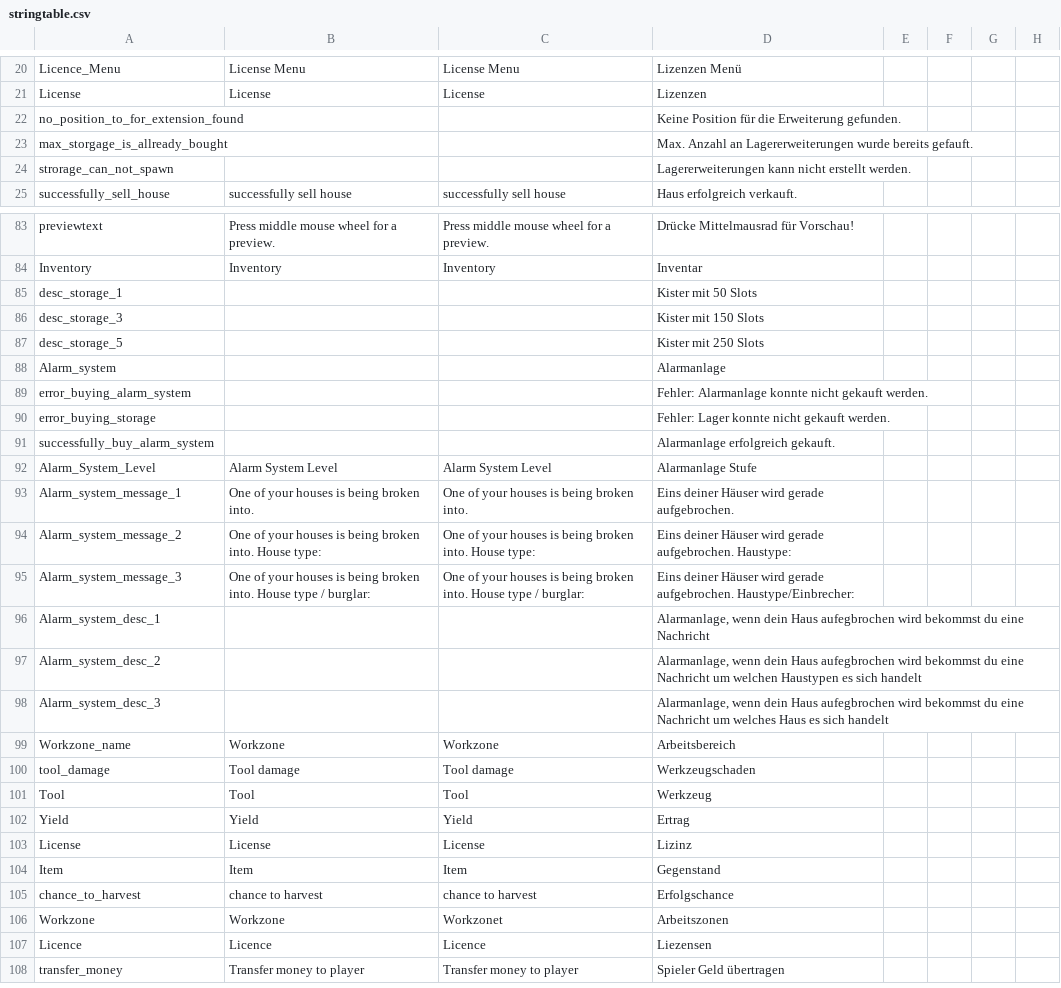
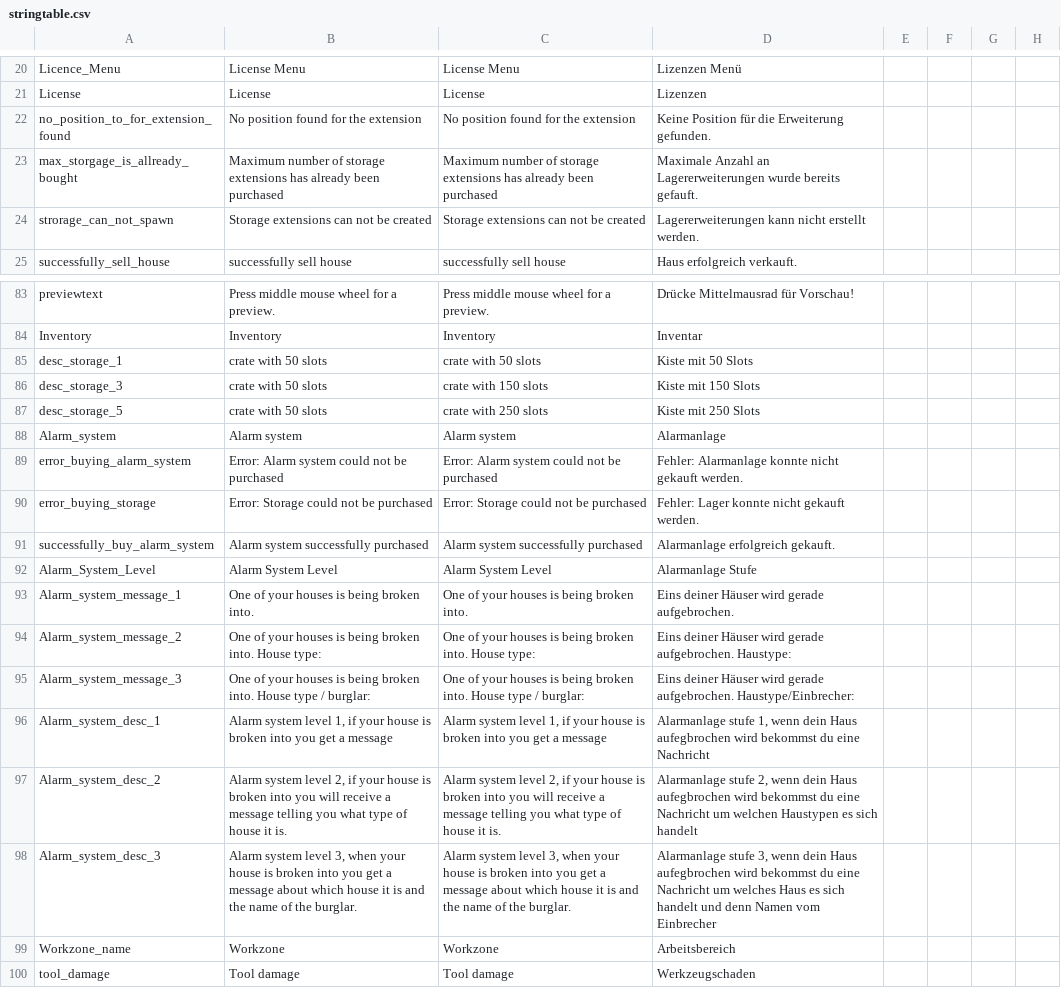
Before and after one commit to ihr-it-projekt/DayZLife, a CSV file: DayZLife/stringtable.csv, drawn as a sheet; only a part is shown, gaps mark what is left out; the shorter side is filled out with more unchanged rows; the diff covers the shown part only; the diff names each change by its address in the sheet, - before the commit and + after, or states it on an @@ line.

```diff
--- a/DayZLife/stringtable.csv
+++ b/DayZLife/stringtable.csv
-B22: (empty)
+B22: No position found for the extension
-C22: (empty)
+C22: No position found for the extension
-B23: (empty)
+B23: Maximum number of storage extensions has already been purchased
-C23: (empty)
+C23: Maximum number of storage extensions has already been purchased
-D23: Max. Anzahl an…
+D23: Maximale Anzahl an…
-B24: (empty)
+B24: Storage extensions can not be created
-C24: (empty)
+C24: Storage extensions can not be created
-B85:B87: (empty)
+B85:B87: crate with 50 slots
-C85: (empty)
+C85: crate with 50 slots
-D85: Kister mit 50 Slots
+D85: Kiste mit 50 Slots
-C86: (empty)
+C86: crate with 150 slots
-D86: Kister mit 150 Slots
+D86: Kiste mit 150 Slots
-C87: (empty)
+C87: crate with 250 slots
-D87: Kister mit 250 Slots
+D87: Kiste mit 250 Slots
-B88: (empty)
+B88: Alarm system
-C88: (empty)
+C88: Alarm system
-B89: (empty)
+B89: Error: Alarm system could not be purchased
-C89: (empty)
+C89: Error: Alarm system could not be purchased
-B90: (empty)
+B90: Error: Storage could not be purchased
-C90: (empty)
+C90: Error: Storage could not be purchased
-B91: (empty)
+B91: Alarm system successfully purchased
-C91: (empty)
+C91: Alarm system successfully purchased
-B96: (empty)
+B96: Alarm system level 1, if your house is broken into you get a message
-C96: (empty)
+C96: Alarm system level 1, if your house is broken into you get a message
-D96: Alarmanlage, wenn dein…
+D96: Alarmanlage stufe 1, wenn dein…
-B97: (empty)
+B97: Alarm system level 2, if your house is broken into you will receive a message telling you what type of house it is.
-C97: (empty)
+C97: Alarm system level 2, if your house is broken into you will receive a message telling you what type of house it is.
-D97: Alarmanlage, wenn dein…
+D97: Alarmanlage stufe 2, wenn dein…
-B98: (empty)
+B98: Alarm system level 3, when your house is broken into you get a message about which house it is and the name of the burglar.
-C98: (empty)
+C98: Alarm system level 3, when your house is broken into you get a message about which house it is and the name of the burglar.
-D98: Alarmanlage, wenn dein Haus aufegbrochen wird bekommst du eine Nachricht um welches Haus es sich handelt
+D98: Alarmanlage stufe 3, wenn dein Haus aufegbrochen wird bekommst du eine Nachricht um welches Haus es sich handelt und denn Namen vom Einbrecher
```
Also changed, not shown: 8 edited cells elsewhere in this file, DZL_Misc/stringtable.csv, 4 other files.
